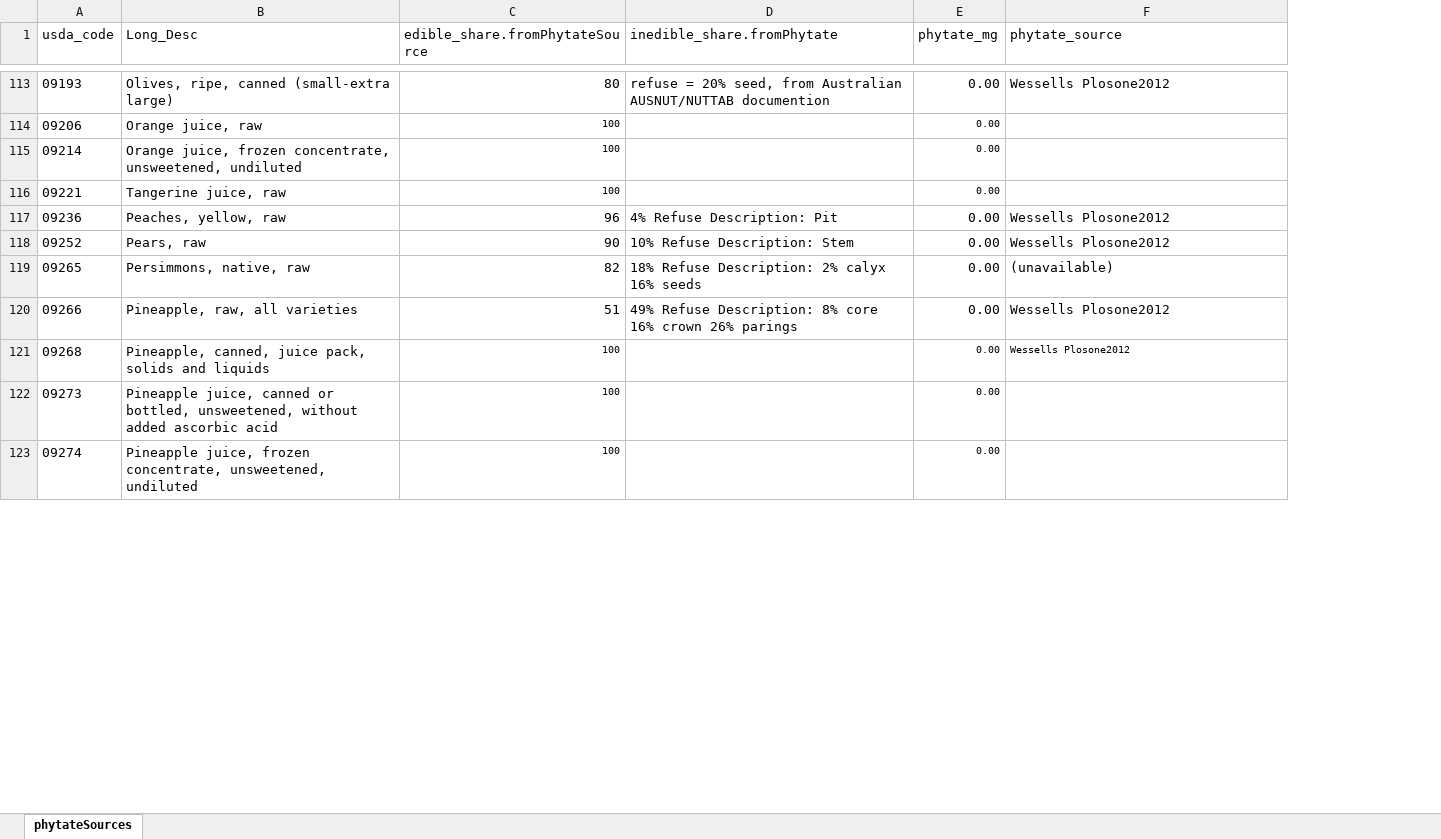
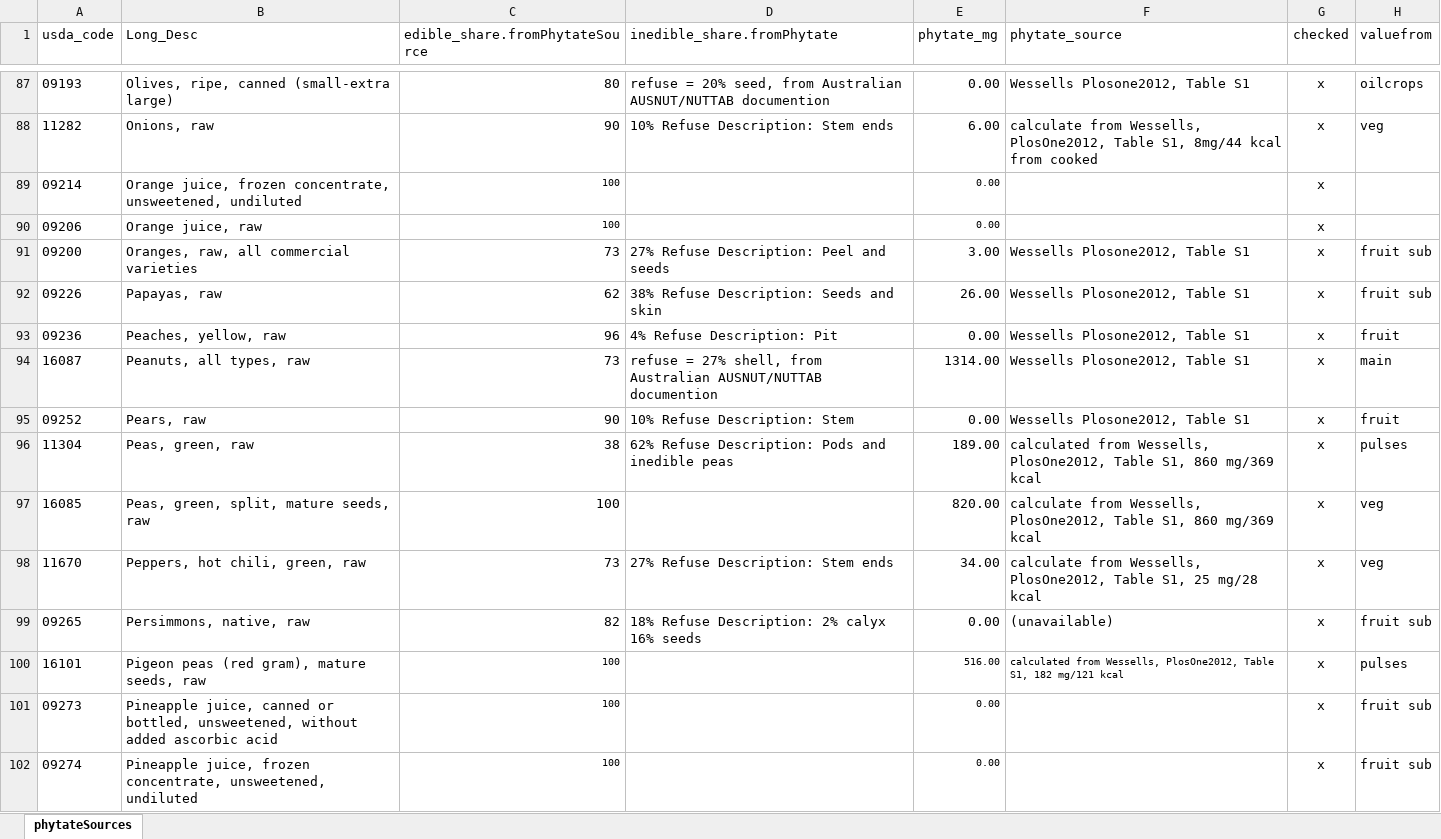
Before and after one commit to GeraldCNelson/nutmod, an Excel workbook: data-raw/NutrientData/nutrientDetails/phytateSources.xlsx, sheet phytateSources, drawn as a sheet; only a part is shown, gaps mark what is left out; values as stored, in another font and other column widths than the file's, no borders; conditional formats not drawn; removed rows and columns are numbered as before the commit, all else as after; the diff covers the shown part only; the diff names each change by its address in the sheet, - before the commit and + after, or states it on an @@ line.

```diff
--- a/data-raw/NutrientData/nutrientDetails/phytateSources.xlsx (sheet phytateSources)
+++ b/data-raw/NutrientData/nutrientDetails/phytateSources.xlsx (sheet phytateSources)
+column G (checked), row 87: x; row 90: x; row 93: x; row 95: x; row 99: x; rows 101-102: x | x
+column H (valuefrom), row 87: oilcrops; row 93: fruit; row 95: fruit; row 99: fruit sub; rows 101-102: fruit sub | fruit sub
-F87 (phytate_source): Wessells Plosone2012
+F87 (phytate_source): Wessells Plosone2012, Table S1
+row 88: 11282 | Onions, raw | 90 | 10% Refuse Description: Stem ends | 6.00 | calculate from Wessells, PlosOne2012, Table S1, 8mg/44 kcal from cooked | x | veg
@@ row 115 moved to row 89: 09214 @@
@@ row 116 moved to row 129: 09221 @@
+row 91: 09200 | Oranges, raw, all commercial varieties | 73 | 27% Refuse Description: Peel and seeds | 3.00 | Wessells Plosone2012, Table S1 | x | fruit sub
+row 92: 09226 | Papayas, raw | 62 | 38% Refuse Description: Seeds and skin | 26.00 | Wessells Plosone2012, Table S1 | x | fruit sub
-F93 (phytate_source): Wessells Plosone2012
+F93 (phytate_source): Wessells Plosone2012, Table S1
+row 94: 16087 | Peanuts, all types, raw | 73 | refuse = 27% shell, from Australian AUSNUT/NUTTAB documention | 1314.00 | Wessells Plosone2012, Table S1 | x | main
-F95 (phytate_source): Wessells Plosone2012
+F95 (phytate_source): Wessells Plosone2012, Table S1
+row 96: 11304 | Peas, green, raw | 38 | 62% Refuse Description: Pods and inedible peas | 189.00 | calculated from Wessells, PlosOne2012, Table S1, 860 mg/369 kcal | x | pulses
+row 97: 16085 | Peas, green, split, mature seeds, raw | 100 |  | 820.00 | calculate from Wessells, PlosOne2012, Table S1, 860 mg/369 kcal | x | veg
+row 98: 11670 | Peppers, hot chili, green, raw | 73 | 27% Refuse Description: Stem ends | 34.00 | calculate from Wessells, PlosOne2012, Table S1, 25 mg/28 kcal | x | veg
-row 120: 09266 | Pineapple, raw, all varieties | 51 | 49% Refuse Description: 8% core 16% crown 26% parings | 0.00 | Wessells Plosone2012
-row 121: 09268 | Pineapple, canned, juice pack, solids and liquids | 100 |  | 0.00 | Wessells Plosone2012
+row 100: 16101 | Pigeon peas (red gram), mature seeds, raw | 100 |  | 516.00 | calculated from Wessells, PlosOne2012, Table S1, 182 mg/121 kcal | x | pulses
```
Also changed, not shown: 90 added rows, 96 removed rows, 19 moved rows and 6 edited cells elsewhere in this sheet, 23 other files.
